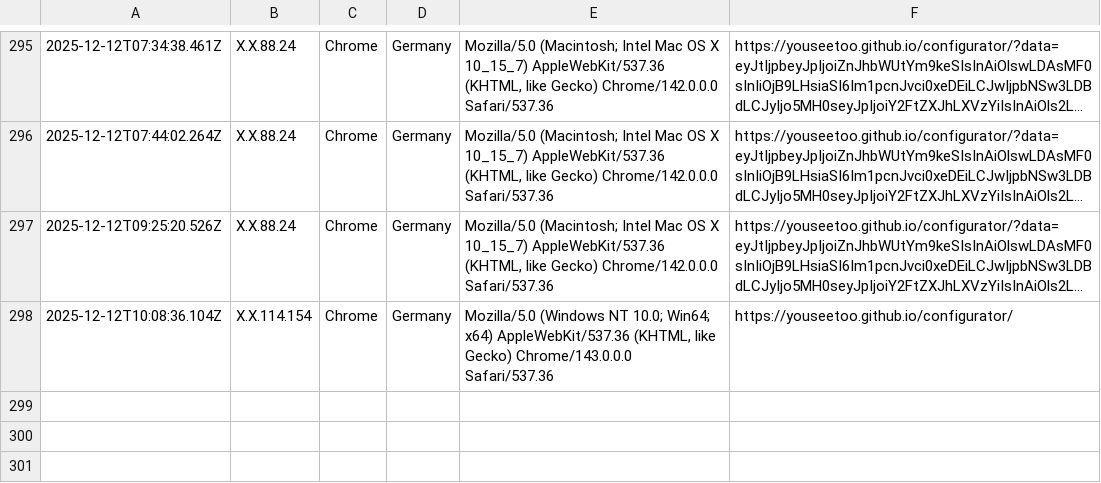
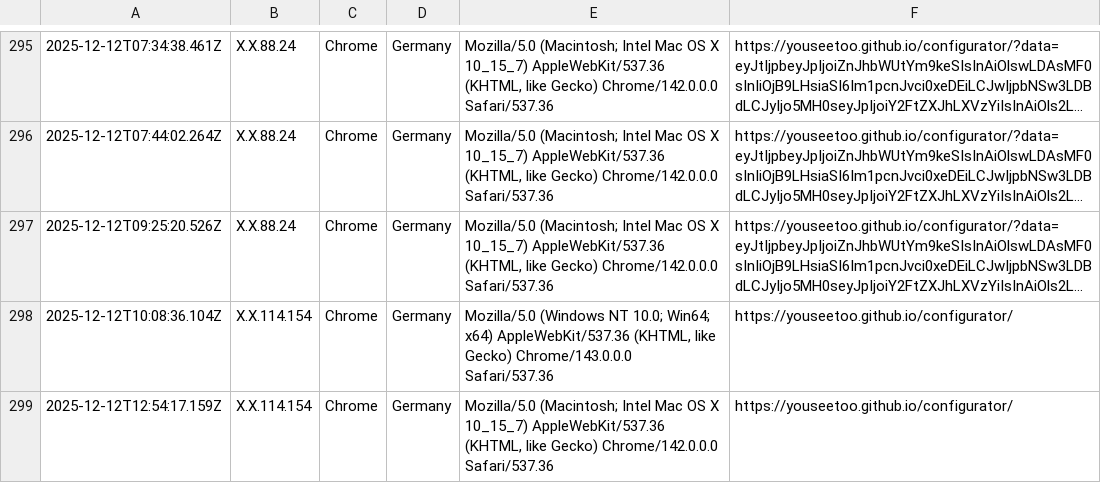
Before and after one commit to beniroquai/openUC2-OptiKit-Store, a CSV file: statistics/statistics.csv, drawn as a sheet; only a part is shown, gaps mark what is left out; long unchanged cells end in ….

Commit message:
Add user statistics entry: 2025-12-12T12:54:17.159Z

```diff
--- a/statistics/statistics.csv
+++ b/statistics/statistics.csv
@@ -298 +298,2 @@
 2025-12-12T10:08:36.104Z,X.X.114.154,Chrome,Germany,"Mozilla/5.0 (Windows NT 10.0; Win64; x64) AppleWebKit/537.36 (KHTML, like Gecko) Chrome/143.0.0.0 Safari/537.36",https://youseetoo.github.io/configurator/
+2025-12-12T12:54:17.159Z,X.X.114.154,Chrome,Germany,"Mozilla/5.0 (Macintosh; Intel Mac OS X 10_15_7) AppleWebKit/537.36 (KHTML, like Gecko) Chrome/142.0.0.0 Safari/537.36",https://youseetoo.github.io/configurator/
```
